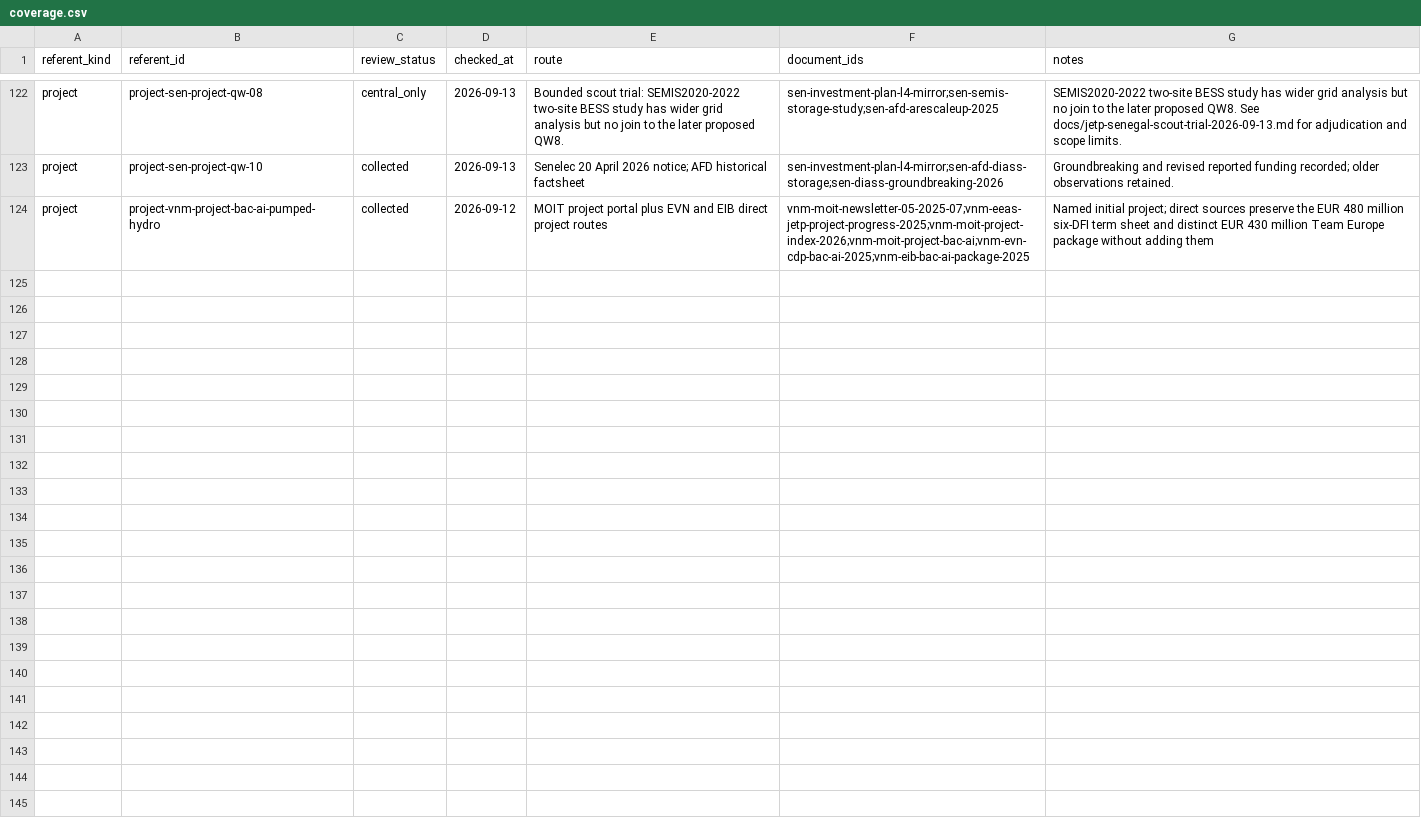
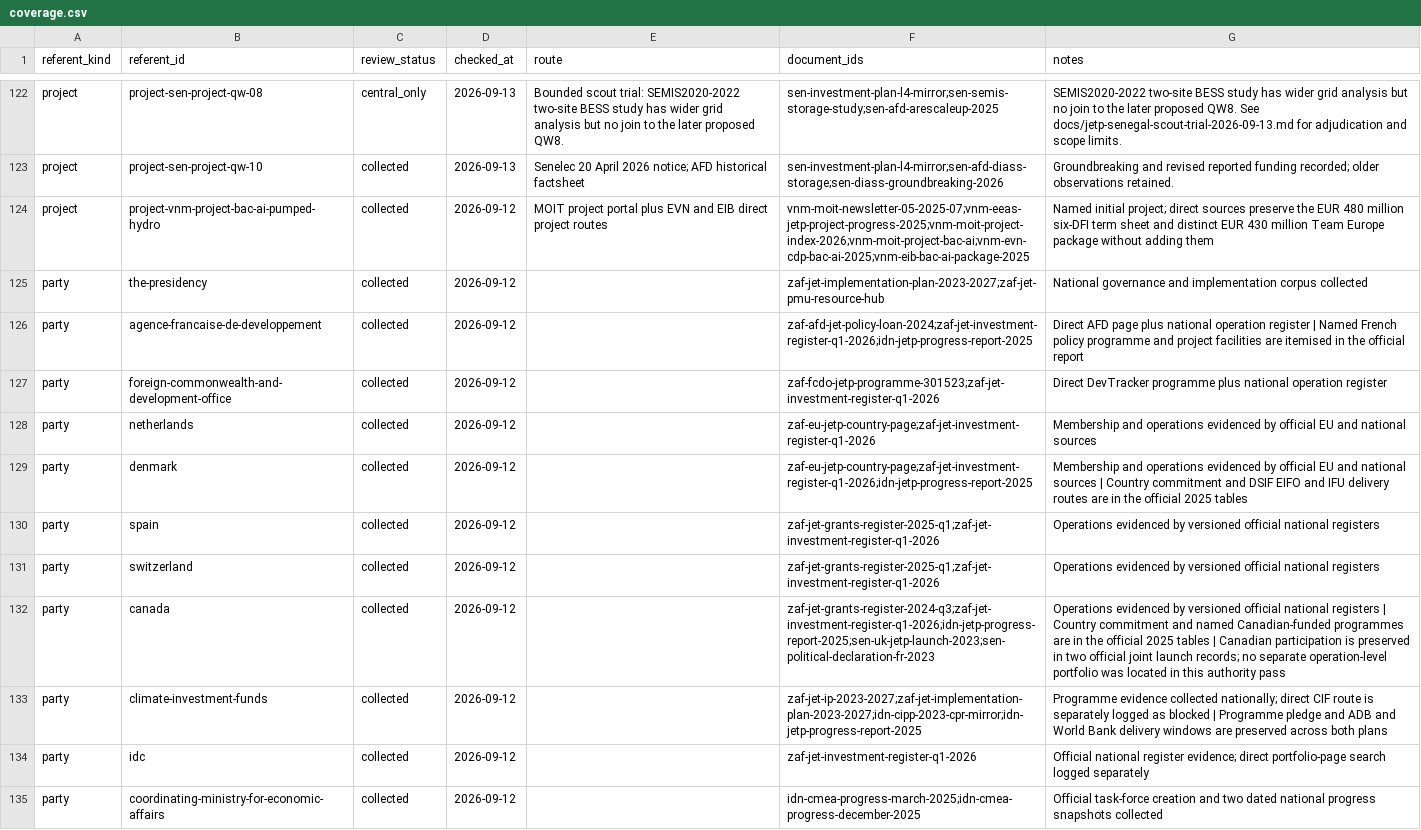
Before and after one commit to MinhHaDuong/climate-finance-het, a CSV file: data/jetp/coverage.csv, drawn as a sheet; only a part is shown, gaps mark what is left out; the diff covers the shown part only; the diff names each change by its address in the sheet, - before the commit and + after, or states it on an @@ line.

```diff
--- a/data/jetp/coverage.csv
+++ b/data/jetp/coverage.csv
+row 125: party | the-presidency | collected | 2026-09-12 |  | zaf-jet-implementation-plan-2023-2027;zaf-jet-pmu-resource-hub | National governance and implementation corpus collected
+row 126: party | agence-francaise-de-developpement | collected | 2026-09-12 |  | zaf-afd-jet-policy-loan-2024;zaf-jet-investment-register-q1-2026;idn-jetp-progress-report-2025 | Direct AFD page plus national operation register | Named French policy programme and project facilities are itemised in the official report
+row 127: party | foreign-commonwealth-and-development-office | collected | 2026-09-12 |  | zaf-fcdo-jetp-programme-301523;zaf-jet-investment-register-q1-2026 | Direct DevTracker programme plus national operation register
+row 128: party | netherlands | collected | 2026-09-12 |  | zaf-eu-jetp-country-page;zaf-jet-investment-register-q1-2026 | Membership and operations evidenced by official EU and national sources
+row 129: party | denmark | collected | 2026-09-12 |  | zaf-eu-jetp-country-page;zaf-jet-investment-register-q1-2026;idn-jetp-progress-report-2025 | Membership and operations evidenced by official EU and national sources | Country commitment and DSIF EIFO and IFU delivery routes are in the official 2025 tables
+row 130: party | spain | collected | 2026-09-12 |  | zaf-jet-grants-register-2025-q1;zaf-jet-investment-register-q1-2026 | Operations evidenced by versioned official national registers
+row 131: party | switzerland | collected | 2026-09-12 |  | zaf-jet-grants-register-2025-q1;zaf-jet-investment-register-q1-2026 | Operations evidenced by versioned official national registers
+row 132: party | canada | collected | 2026-09-12 |  | zaf-jet-grants-register-2024-q3;zaf-jet-investment-register-q1-2026;idn-jetp-progress-report-2025;sen-uk-jetp-launch-2023;sen-political-declaration-fr-2023 | Operations evidenced by versioned official national registers | Country commitment and named Canadian-funded programmes are in the official 2025 tables | Canadian participation is preserved in two official joint launch records; no separate operation-level portfolio was located in this authority pass
+row 133: party | climate-investment-funds | collected | 2026-09-12 |  | zaf-jet-ip-2023-2027;zaf-jet-implementation-plan-2023-2027;idn-cipp-2023-cpr-mirror;idn-jetp-progress-report-2025 | Programme evidence collected nationally; direct CIF route is separately logged as blocked | Programme pledge and ADB and World Bank delivery windows are preserved across both plans
+row 134: party | idc | collected | 2026-09-12 |  | zaf-jet-investment-register-q1-2026 | Official national register evidence; direct portfolio-page search logged separately
+row 135: party | coordinating-ministry-for-economic-affairs | collected | 2026-09-12 |  | idn-cmea-progress-march-2025;idn-cmea-progress-december-2025 | Official task-force creation and two dated national progress snapshots collected
```
Also changed, not shown: 11 added rows and 8 edited cells elsewhere in this file, data/jetp/migration/0884-coverage-dispositions.csv, data/jetp/migration/0884-coverage-reconciliation.csv, 2 other files.
